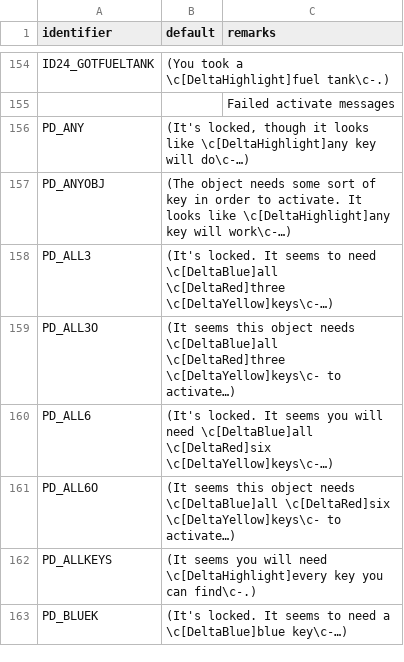
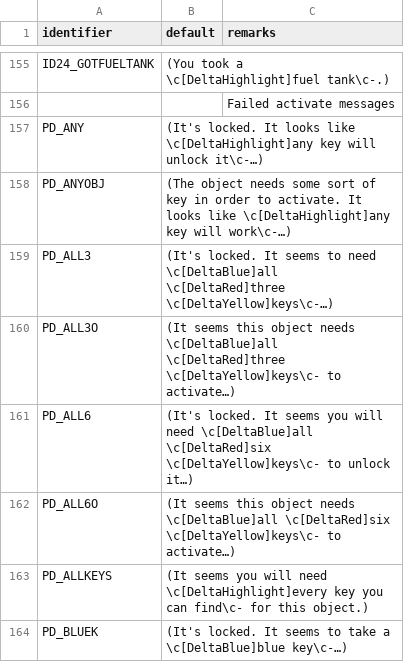
Before and after one commit to sierra0451/deltawarriors, a CSV file: LANGUAGE.csv, drawn as a sheet; only a part is shown, gaps mark what is left out; the diff covers the shown part only.

```diff
--- a/LANGUAGE.csv
+++ b/LANGUAGE.csv
@@ -155,3 +156,3 @@ ID24_GOTFUELTANK,(You took a \c[DeltaHighlight]fuel tank\c-.),
 ,,Failed activate messages
-PD_ANY,"(It's locked, though it looks like \c[DeltaHighlight]any key will do\c-…)",
+PD_ANY,(It's locked. It looks like \c[DeltaHighlight]any key will unlock it\c-…),
 PD_ANYOBJ,(The object needs some sort of key in order to activate. It looks like \c[DeltaHighlight]any key will work\c-…),
@@ -159,5 +160,5 @@ PD_ALL3,(It's locked. It seems to need \c[DeltaBlue]all \c[DeltaRed]three \c[Del
 PD_ALL3O,(It seems this object needs \c[DeltaBlue]all \c[DeltaRed]three \c[DeltaYellow]keys\c- to activate…),
-PD_ALL6,(It's locked. It seems you will need \c[DeltaBlue]all \c[DeltaRed]six \c[DeltaYellow]keys\c-…),
+PD_ALL6,(It's locked. It seems you will need \c[DeltaBlue]all \c[DeltaRed]six \c[DeltaYellow]keys\c- to unlock it…),
 PD_ALL6O,(It seems this object needs \c[DeltaBlue]all \c[DeltaRed]six \c[DeltaYellow]keys\c- to activate…),
-PD_ALLKEYS,(It seems you will need \c[DeltaHighlight]every key you can find\c-.),
-PD_BLUEK,(It's locked. It seems to need a \c[DeltaBlue]blue key\c-…),
+PD_ALLKEYS,(It seems you will need \c[DeltaHighlight]every key you can find\c- for this object.),
+PD_BLUEK,(It's locked. It seems to take a \c[DeltaBlue]blue key\c-…),
```
Also changed, not shown: 1 added row, 3 moved rows and 20 edited cells elsewhere in this file, 34 other files.
